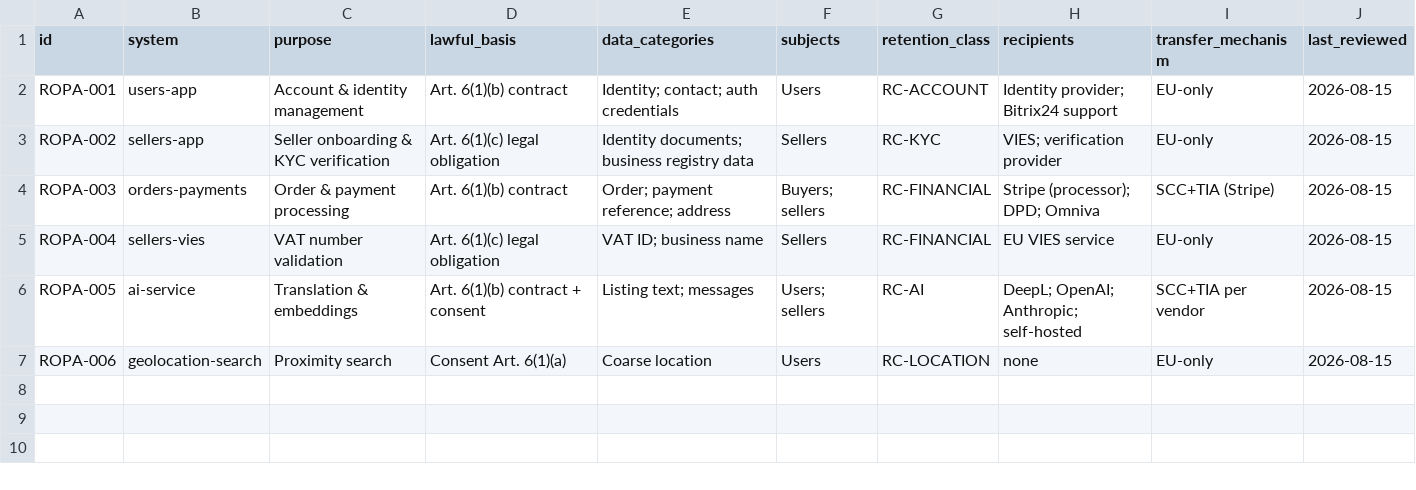
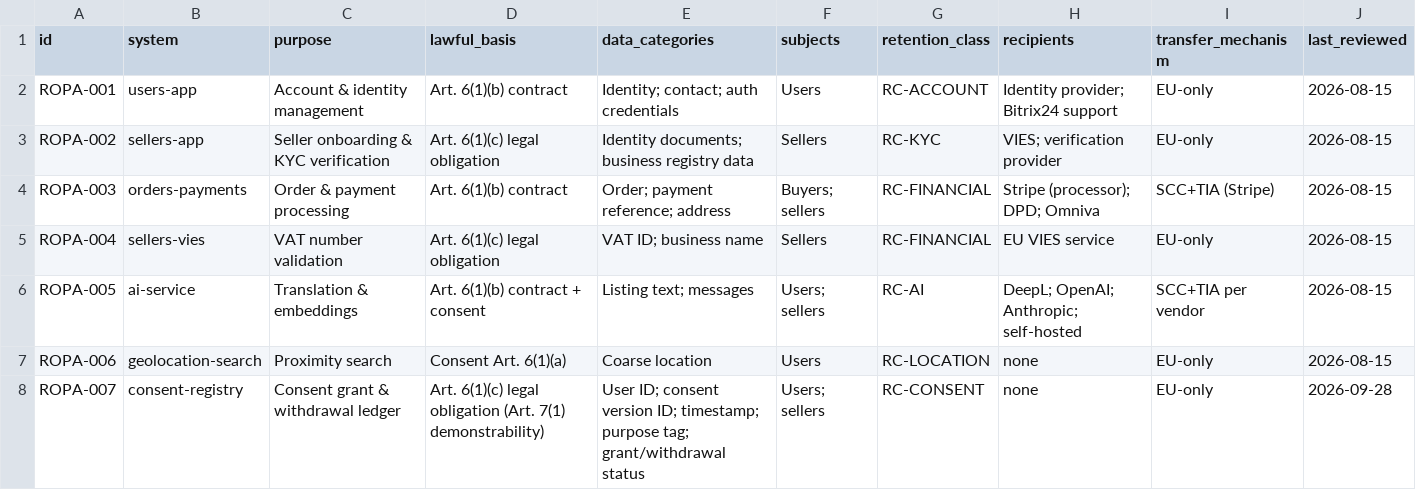
Before and after one commit to jolarca-dev/jolarca-compliance, a CSV file: ropa/master-register.csv, drawn as a sheet; the diff names each change by its address in the sheet, - before the commit and + after, or states it on an @@ line.

Commit message:
docs(compliance): DSAR/DPO/ROPA evidence bundle + retention updates
Add cross-service DSAR runbook, DPO Art.37 designation decision, ROPA
consent-registry system entry, incident decisions/evidence/report/timeline,
D-33 enforcement rehearsal; update retention matrix/scheduler/tests and CI
workflows. Closes evidence-integrity gaps for PCI/GDPR audit.

```diff
--- a/ropa/master-register.csv
+++ b/ropa/master-register.csv
+row 8: ROPA-007 | consent-registry | Consent grant & withdrawal ledger | Art. 6(1)(c) legal obligation (Art. 7(1) demonstrability) | User ID; consent version ID; timestamp; purpose tag; grant/withdrawal status | Users; sellers | RC-CONSENT | none | EU-only | 2026-09-28
```
Also changed, not shown: 29 other files.
